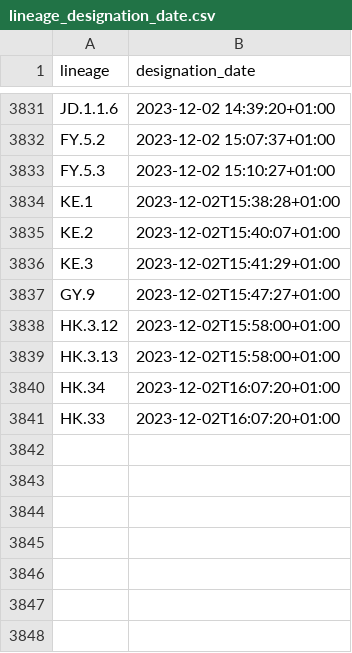
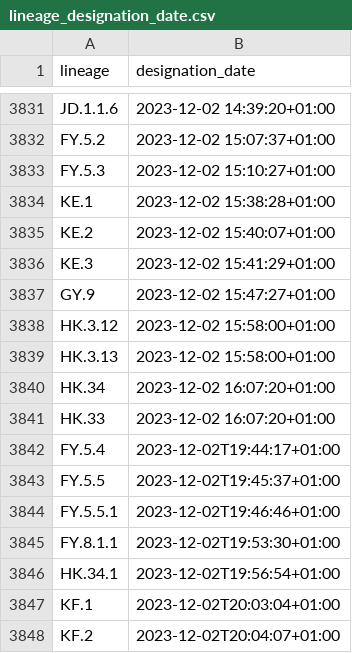
Before and after one commit to ciscorucinski/pango-designation-dates, a CSV file: data/lineage_designation_date.csv, drawn as a sheet; only a part is shown, gaps mark what is left out.

```diff
--- a/data/lineage_designation_date.csv
+++ b/data/lineage_designation_date.csv
@@ -3833,9 +3833,16 @@ FY.5.2,2023-12-02 15:07:37+01:00
 FY.5.3,2023-12-02 15:10:27+01:00
-KE.1,2023-12-02T15:38:28+01:00
-KE.2,2023-12-02T15:40:07+01:00
-KE.3,2023-12-02T15:41:29+01:00
-GY.9,2023-12-02T15:47:27+01:00
-HK.3.12,2023-12-02T15:58:00+01:00
-HK.3.13,2023-12-02T15:58:00+01:00
-HK.34,2023-12-02T16:07:20+01:00
-HK.33,2023-12-02T16:07:20+01:00
+KE.1,2023-12-02 15:38:28+01:00
+KE.2,2023-12-02 15:40:07+01:00
+KE.3,2023-12-02 15:41:29+01:00
+GY.9,2023-12-02 15:47:27+01:00
+HK.3.12,2023-12-02 15:58:00+01:00
+HK.3.13,2023-12-02 15:58:00+01:00
+HK.34,2023-12-02 16:07:20+01:00
+HK.33,2023-12-02 16:07:20+01:00
+FY.5.4,2023-12-02T19:44:17+01:00
+FY.5.5,2023-12-02T19:45:37+01:00
+FY.5.5.1,2023-12-02T19:46:46+01:00
+FY.8.1.1,2023-12-02T19:53:30+01:00
+HK.34.1,2023-12-02T19:56:54+01:00
+KF.1,2023-12-02T20:03:04+01:00
+KF.2,2023-12-02T20:04:07+01:00
```
Also changed, not shown: 1 other file.
